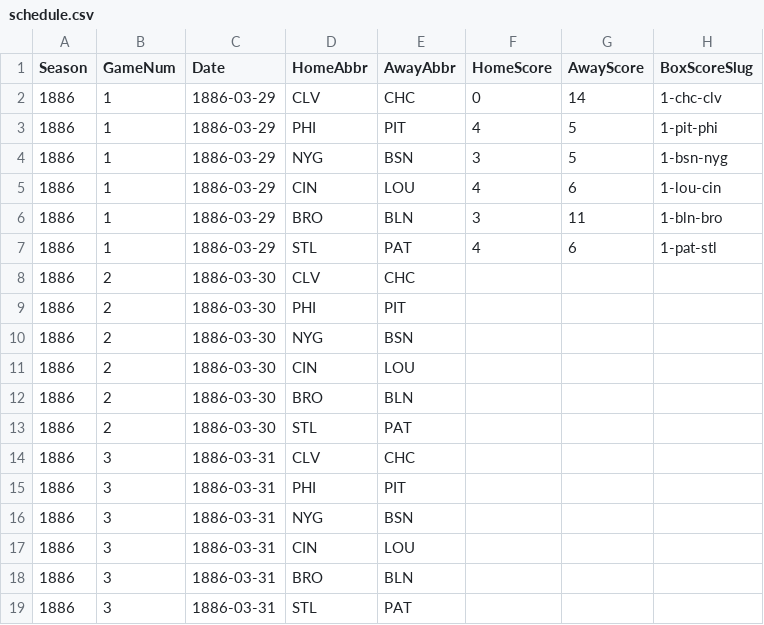
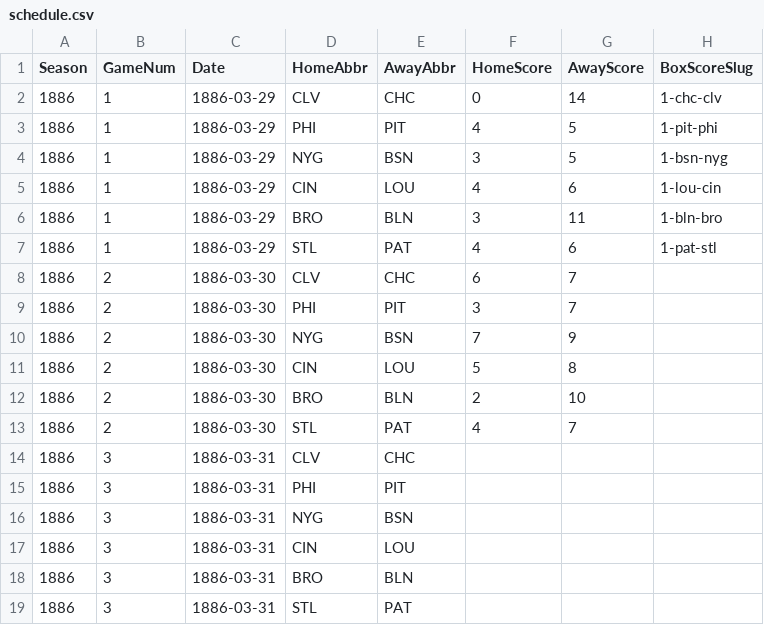
Before and after one commit to crazyjoe02/RewriteHistory, a CSV file: bbsite/data/1886/schedule.csv, drawn as a sheet; only a part is shown.

Commit message:
Adding Game 2 Results

```diff
--- a/bbsite/data/1886/schedule.csv
+++ b/bbsite/data/1886/schedule.csv
@@ -7,8 +7,8 @@ Season,GameNum,Date,HomeAbbr,AwayAbbr,HomeScore,AwayScore,BoxScoreSlug
 1886,1,1886-03-29,STL,PAT,4,6,1-pat-stl
-1886,2,1886-03-30,CLV,CHC,,,
-1886,2,1886-03-30,PHI,PIT,,,
-1886,2,1886-03-30,NYG,BSN,,,
-1886,2,1886-03-30,CIN,LOU,,,
-1886,2,1886-03-30,BRO,BLN,,,
-1886,2,1886-03-30,STL,PAT,,,
+1886,2,1886-03-30,CLV,CHC,6,7,
+1886,2,1886-03-30,PHI,PIT,3,7,
+1886,2,1886-03-30,NYG,BSN,7,9,
+1886,2,1886-03-30,CIN,LOU,5,8,
+1886,2,1886-03-30,BRO,BLN,2,10,
+1886,2,1886-03-30,STL,PAT,4,7,
 1886,3,1886-03-31,CLV,CHC,,,
```
Also changed, not shown: 28 other files.
